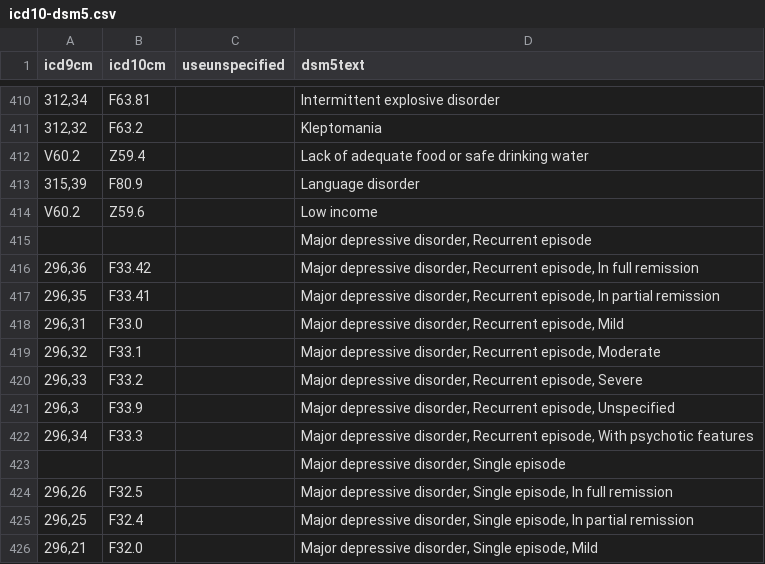
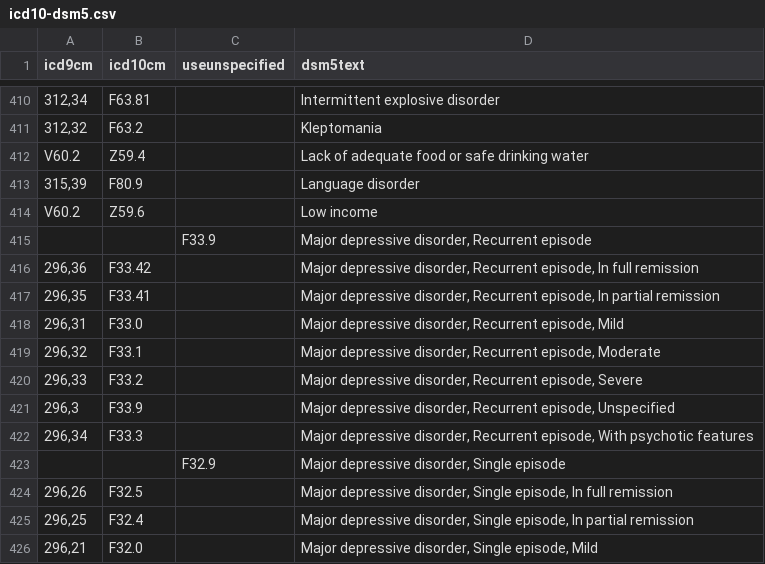
Before and after one commit to eeenilsson/psykiatriboken, a CSV file: icd10-dsm5.csv, drawn as a sheet; only a part is shown, gaps mark what is left out.

```diff
--- a/icd10-dsm5.csv
+++ b/icd10-dsm5.csv
@@ -414,3 +414,3 @@ V60.2,Z59.4,,Lack of adequate food or safe drinking water
 V60.2,Z59.6,,Low income
-,,,"Major depressive disorder, Recurrent episode"
+,,F33.9,"Major depressive disorder, Recurrent episode"
 "296,36",F33.42,,"Major depressive disorder, Recurrent episode, In full remission"
@@ -422,3 +422,3 @@ V60.2,Z59.6,,Low income
 "296,34",F33.3,,"Major depressive disorder, Recurrent episode, With psychotic features"
-,,,"Major depressive disorder, Single episode"
+,,F32.9,"Major depressive disorder, Single episode"
 "296,26",F32.5,,"Major depressive disorder, Single episode, In full remission"
```
Also changed, not shown: dsm5-table-p176.csv, 10 other files.
